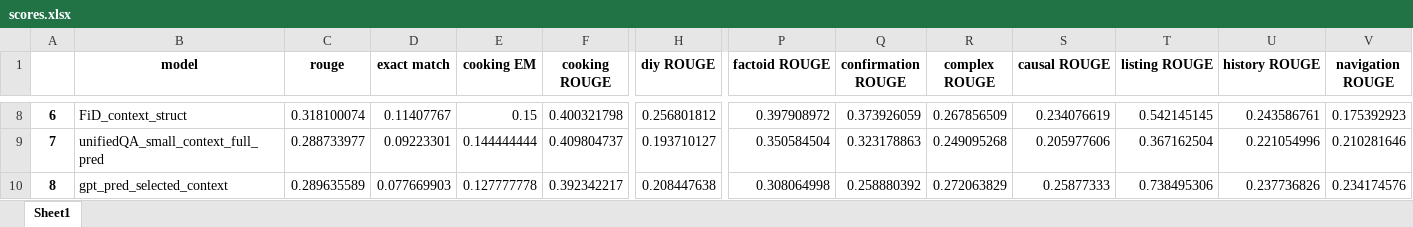
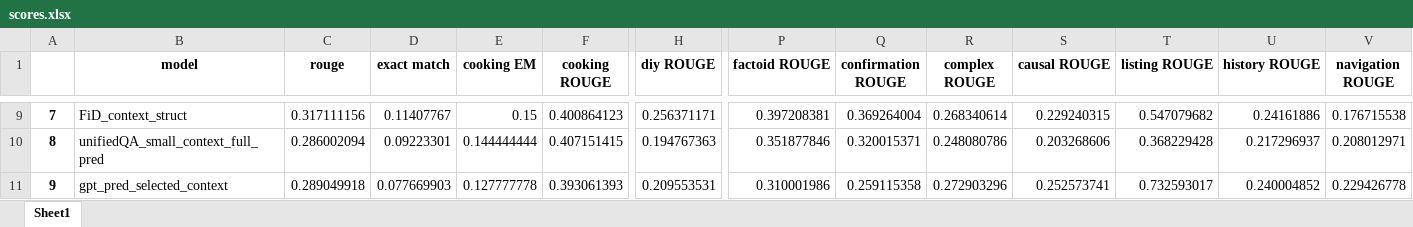
Before and after one commit to Tecklenburg/QuestionAnswering, an Excel workbook: aaa_results/scores.xlsx, sheet Sheet1, drawn as a sheet; only a part is shown, gaps mark what is left out; values as stored, in another font and other column widths than the file's, no borders; addresses are those after the commit; the diff covers the shown part only; the diff names each change by its address in the sheet, - before the commit and + after, or states it on an @@ line.

```diff
--- a/aaa_results/scores.xlsx (sheet Sheet1)
+++ b/aaa_results/scores.xlsx (sheet Sheet1)
@@ column A renumbered from row 3 down @@
-C9 (rouge): 0.318100074
+C9 (rouge): 0.317111156
-F9 (cooking ROUGE): 0.400321798
+F9 (cooking ROUGE): 0.400864123
-H9 (diy ROUGE): 0.256801812
+H9 (diy ROUGE): 0.256371171
-P9 (factoid ROUGE): 0.397908972
+P9 (factoid ROUGE): 0.397208381
-Q9 (confirmation ROUGE): 0.373926059
+Q9 (confirmation ROUGE): 0.369264004
-R9 (complex ROUGE): 0.267856509
+R9 (complex ROUGE): 0.268340614
-S9 (causal ROUGE): 0.234076619
+S9 (causal ROUGE): 0.229240315
-T9 (listing ROUGE): 0.542145145
+T9 (listing ROUGE): 0.547079682
-U9 (history ROUGE): 0.243586761
+U9 (history ROUGE): 0.24161886
-V9 (navigation ROUGE): 0.175392923
+V9 (navigation ROUGE): 0.176715538
-C10 (rouge): 0.288733977
+C10 (rouge): 0.286002094
-F10 (cooking ROUGE): 0.409804737
+F10 (cooking ROUGE): 0.407151415
-H10 (diy ROUGE): 0.193710127
+H10 (diy ROUGE): 0.194767363
-P10 (factoid ROUGE): 0.350584504
+P10 (factoid ROUGE): 0.351877846
-Q10 (confirmation ROUGE): 0.323178863
+Q10 (confirmation ROUGE): 0.320015371
-R10 (complex ROUGE): 0.249095268
+R10 (complex ROUGE): 0.248080786
-S10 (causal ROUGE): 0.205977606
+S10 (causal ROUGE): 0.203268606
-T10 (listing ROUGE): 0.367162504
+T10 (listing ROUGE): 0.368229428
-U10 (history ROUGE): 0.221054996
+U10 (history ROUGE): 0.217296937
-V10 (navigation ROUGE): 0.210281646
+V10 (navigation ROUGE): 0.208012971
-C11 (rouge): 0.289635589
+C11 (rouge): 0.289049918
-F11 (cooking ROUGE): 0.392342217
+F11 (cooking ROUGE): 0.393061393
-H11 (diy ROUGE): 0.208447638
+H11 (diy ROUGE): 0.209553531
-P11 (factoid ROUGE): 0.308064998
+P11 (factoid ROUGE): 0.310001986
-Q11 (confirmation ROUGE): 0.258880392
+Q11 (confirmation ROUGE): 0.259115358
-R11 (complex ROUGE): 0.272063829
+R11 (complex ROUGE): 0.272903296
-S11 (causal ROUGE): 0.25877333
+S11 (causal ROUGE): 0.252573741
-T11 (listing ROUGE): 0.738495306
+T11 (listing ROUGE): 0.732593017
-U11 (history ROUGE): 0.237736826
+U11 (history ROUGE): 0.240004852
-V11 (navigation ROUGE): 0.234174576
+V11 (navigation ROUGE): 0.229426778
```
Also changed, not shown: 1 added row and 180 edited cells elsewhere in this sheet, aaa_results/prediction_results.xlsx, 1 other file.
